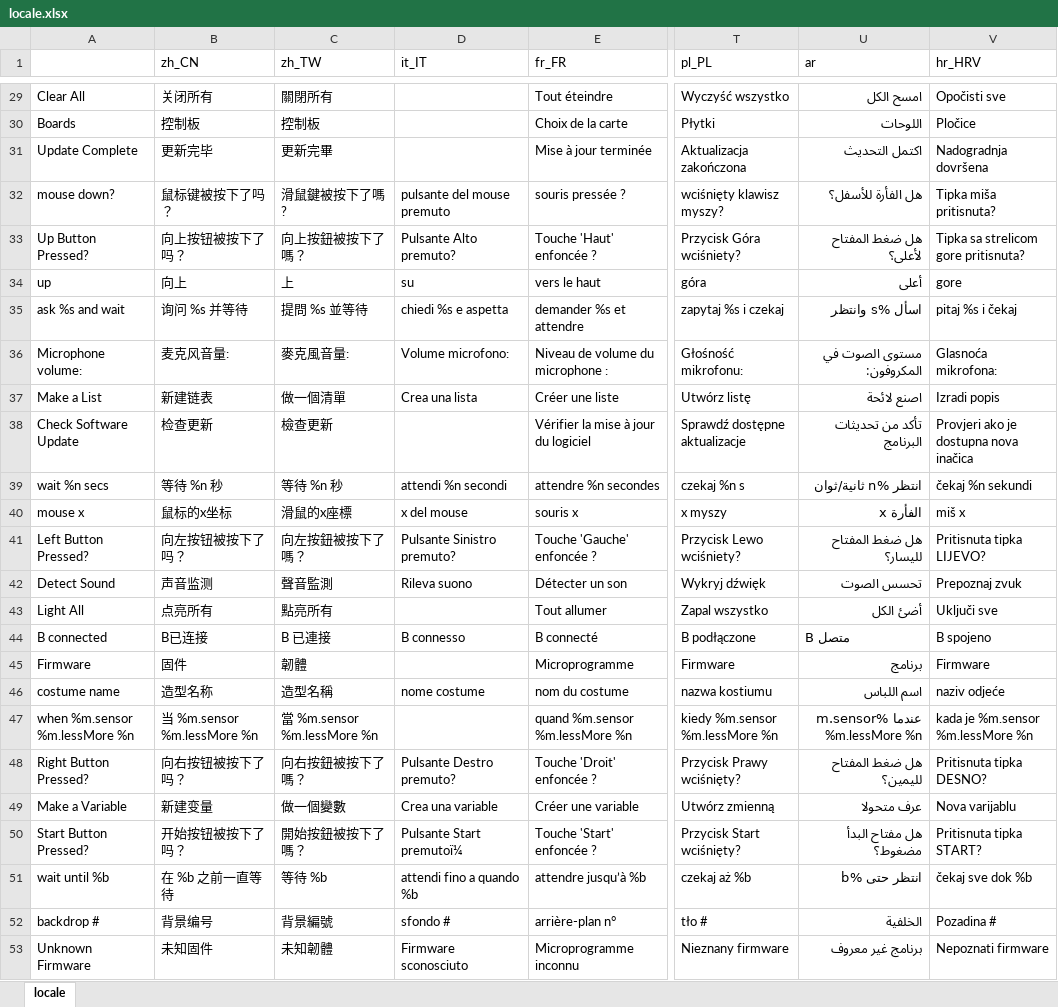
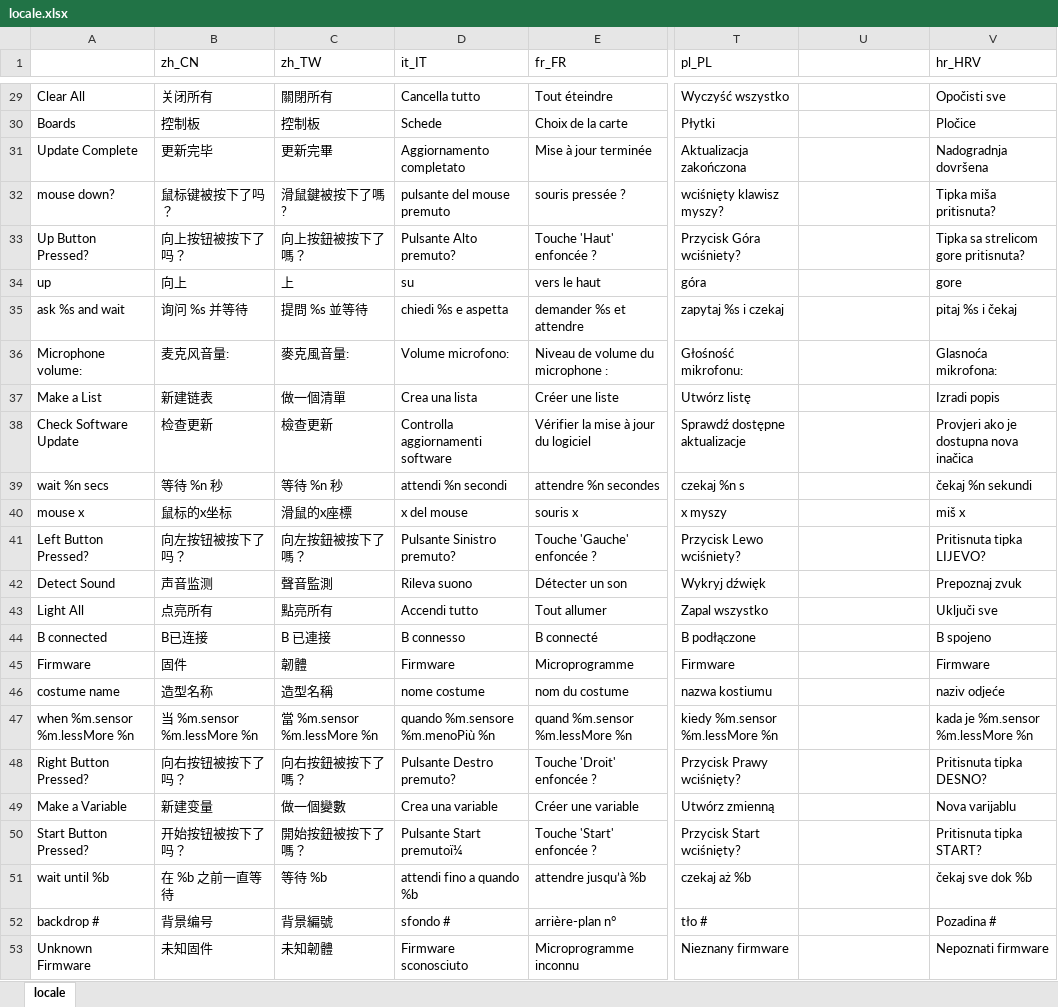
Before and after one commit to Makeblock-official/mBlock, an Excel workbook: src/locale/locale.xlsx, sheet locale, drawn as a sheet; only a part is shown, gaps mark what is left out; values as stored, in another font and other column widths than the file's, no cell formats; the diff covers the shown part only; the diff names each change by its address in the sheet, - before the commit and + after, or states it on an @@ line.

```diff
--- a/src/locale/locale.xlsx (sheet locale)
+++ b/src/locale/locale.xlsx (sheet locale)
-U1: ar
+U1: (empty)
-D29 (it_IT): (empty)
+D29 (it_IT): Cancella tutto
-U29: امسح الكل
+U29: (empty)
-D30 (it_IT): (empty)
+D30 (it_IT): Schede
-U30: اللوحات
+U30: (empty)
-D31 (it_IT): (empty)
+D31 (it_IT): Aggiornamento completato
-U31: اكتمل التحديث
+U31: (empty)
-U32: هل الفأرة للأسفل؟
+U32: (empty)
-U33: هل ضغط المفتاح لأعلى؟
+U33: (empty)
-U34: أعلى
+U34: (empty)
-U35: اسأل %s وانتظر
+U35: (empty)
-U36: مستوى الصوت في المكروفون:
+U36: (empty)
-U37: اصنع لائحة
+U37: (empty)
-D38 (it_IT): (empty)
+D38 (it_IT): Controlla aggiornamenti software
-U38: تأكد من تحديثات البرنامج
+U38: (empty)
-U39: انتظر %n ثانية/ثوان
+U39: (empty)
-U40: الفأرة x
+U40: (empty)
-U41: هل ضغط المفتاح لليسار؟
+U41: (empty)
-U42: تحسس الصوت
+U42: (empty)
-D43 (it_IT): (empty)
+D43 (it_IT): Accendi tutto
-U43: أضئ الكل
+U43: (empty)
-U44: B متصل
+U44: (empty)
-D45 (it_IT): (empty)
+D45 (it_IT): Firmware
-U45: برنامج
+U45: (empty)
-U46: اسم اللباس
+U46: (empty)
-D47 (it_IT): (empty)
+D47 (it_IT): quando %m.sensore %m.menoPiù %n
-U47: عندما %m.sensor %m.lessMore %n
+U47: (empty)
-U48: هل ضغط المفتاح لليمين؟
+U48: (empty)
-U49: عرف متحولا
+U49: (empty)
-U50: هل مفتاح البدأ مضغوط؟
+U50: (empty)
-U51: انتظر حتى %b
+U51: (empty)
-U52: الخلفية
+U52: (empty)
-U53: برنامج غير معروف
+U53: (empty)
```
Also changed, not shown: 8 added rows and 1005 edited cells elsewhere in this sheet, cell formats.
